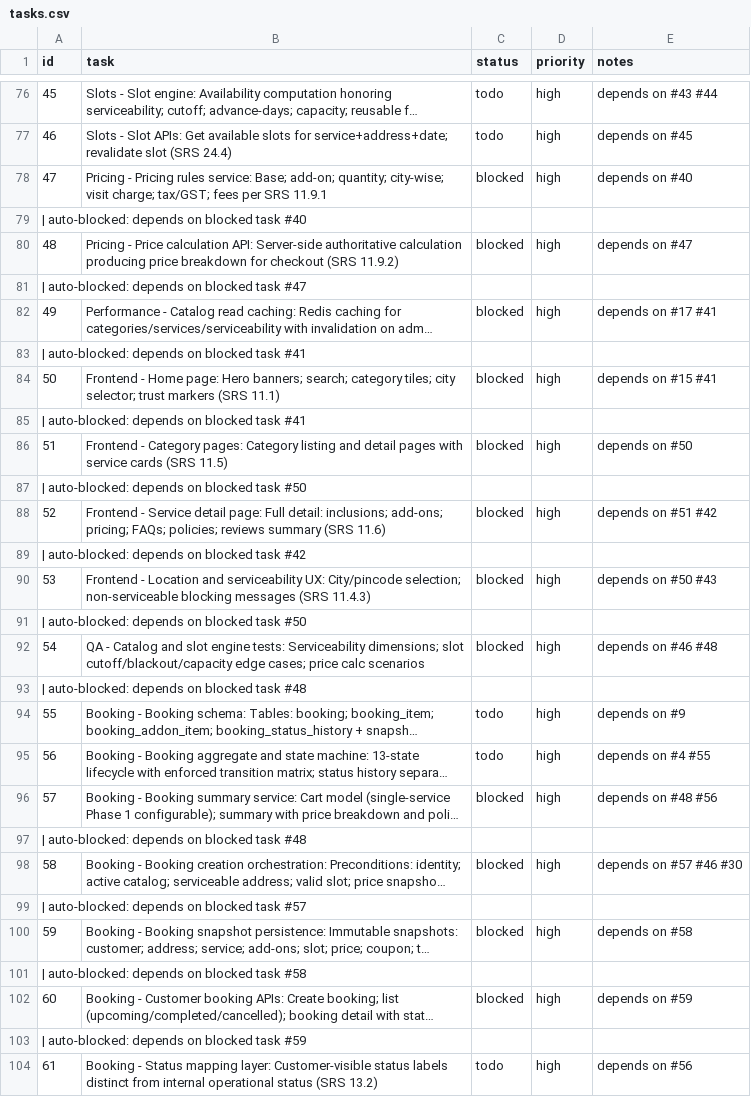
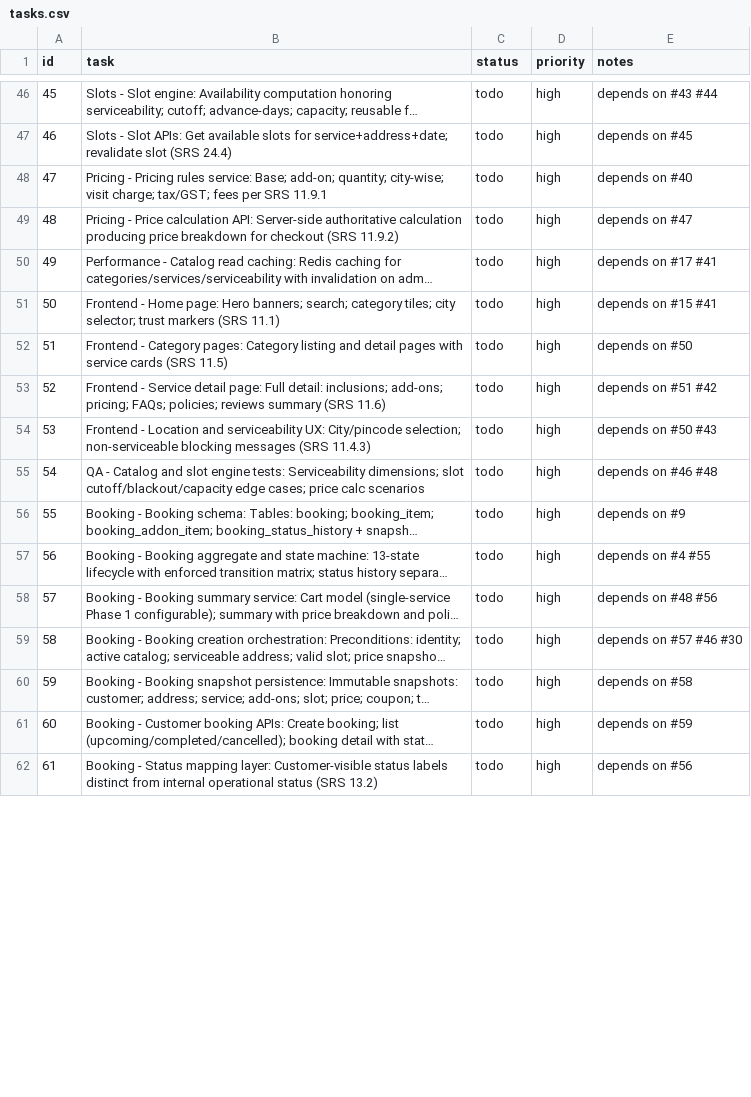
Before and after one commit to SantoshGitlab/nestly, a CSV file: tasks.csv, drawn as a sheet; only a part is shown, gaps mark what is left out; long unchanged cells end in …; removed rows and columns are numbered as before the commit, all else as after; the diff covers the shown part only; the diff names each change by its address in the sheet, - before the commit and + after, or states it on an @@ line.

Commit message:
Fix: Restore clean tasks.csv format (was corrupted by multi-line notes)

```diff
--- a/tasks.csv
+++ b/tasks.csv
-C48 (status): blocked
+C48 (status): todo
-row 79: | auto-blocked: depends on blocked task #40
-C49 (status): blocked
+C49 (status): todo
-row 81: | auto-blocked: depends on blocked task #47
-C50 (status): blocked
+C50 (status): todo
-row 83: | auto-blocked: depends on blocked task #41
-C51 (status): blocked
+C51 (status): todo
-row 85: | auto-blocked: depends on blocked task #41
-C52 (status): blocked
+C52 (status): todo
-row 87: | auto-blocked: depends on blocked task #50
-C53 (status): blocked
+C53 (status): todo
-row 89: | auto-blocked: depends on blocked task #42
-C54 (status): blocked
+C54 (status): todo
-row 91: | auto-blocked: depends on blocked task #50
-C55 (status): blocked
+C55 (status): todo
-row 93: | auto-blocked: depends on blocked task #48
-C58 (status): blocked
+C58 (status): todo
-row 97: | auto-blocked: depends on blocked task #48
-C59 (status): blocked
+C59 (status): todo
-row 99: | auto-blocked: depends on blocked task #57
-C60 (status): blocked
+C60 (status): todo
-row 101: | auto-blocked: depends on blocked task #58
-C61 (status): blocked
+C61 (status): todo
-row 103: | auto-blocked: depends on blocked task #59
```
Also changed, not shown: 83 removed rows and 53 edited cells elsewhere in this file.
